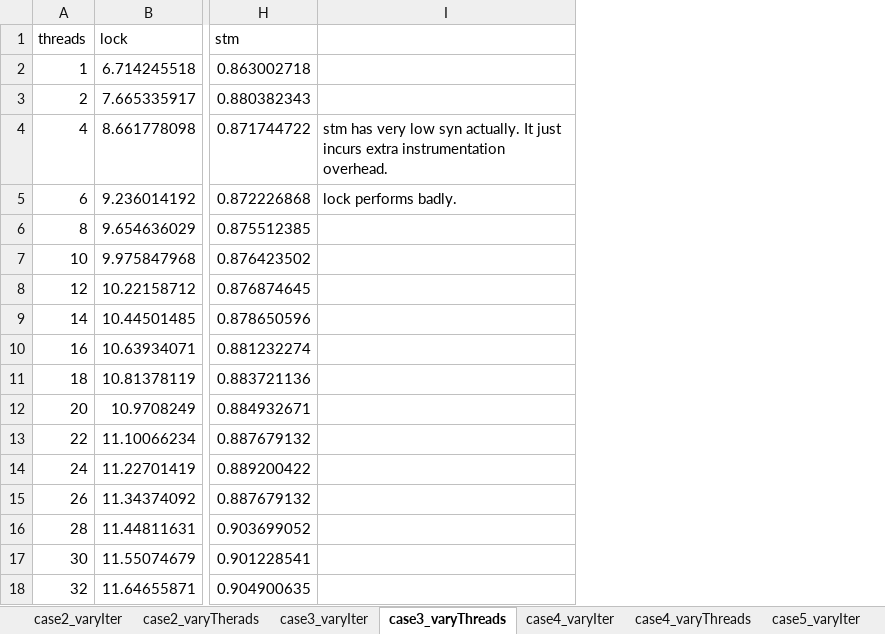
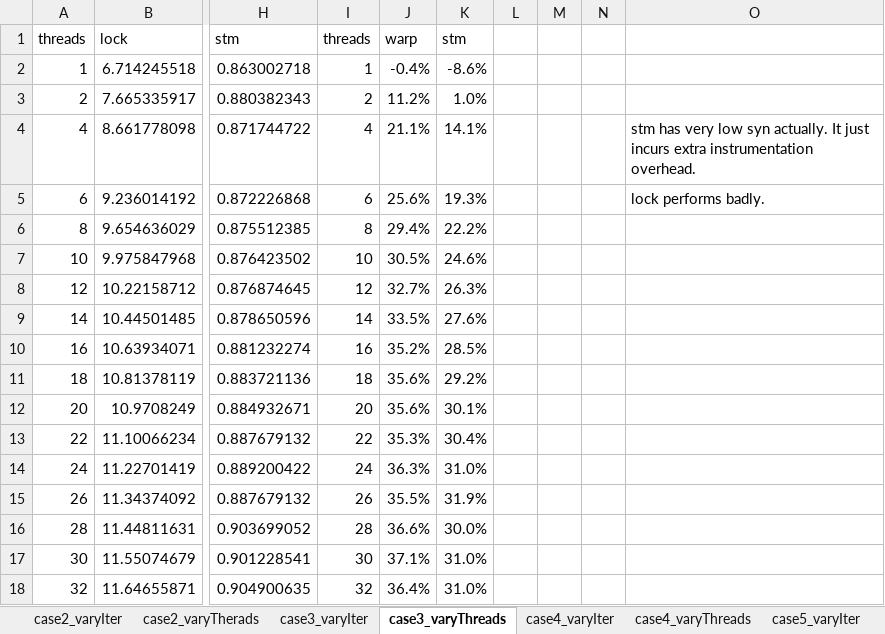
Before and after one commit to omertripp/corrective, an Excel workbook: eval/resultOmer.xlsx, sheet case3_varyThreads, drawn as a sheet; only a part is shown, gaps mark what is left out; values as stored, in another font and other column widths than the file's, no borders; charts and pictures not drawn; the diff names each change by its address in the sheet, - before the commit and + after, or states it on an @@ line.

```diff
--- a/eval/resultOmer.xlsx (sheet case3_varyThreads)
+++ b/eval/resultOmer.xlsx (sheet case3_varyThreads)
+column I, rows 1-18: threads | 1 | 2 | 4 | 6 | 8 | 10 | 12 | 14 | 16 | 18 | 20 | 22 | 24 | 26 | 28 | 30 | 32
+column J, rows 1-18: warp | -0.4% | 11.2% | 21.1% | 25.6% | 29.4% | 30.5% | 32.7% | 33.5% | 35.2% | 35.6% | 35.6% | 35.3% | 36.3% | 35.5% | 36.6% | 37.1% | 36.4%
+column K, rows 1-18: stm | -8.6% | 1.0% | 14.1% | 19.3% | 22.2% | 24.6% | 26.3% | 27.6% | 28.5% | 29.2% | 30.1% | 30.4% | 31.0% | 31.9% | 30.0% | 31.0% | 31.0%
+column L, empty
+column M, empty
+column N, empty
```
Also changed, not shown: sheet case2_varyIter, sheet case3_varyIter, sheet case2_varyTherads, sheet case5_varyIter, sheet case4_varyIter, sheet case4_varyThreads, 1 more sheet, charts or pictures.
